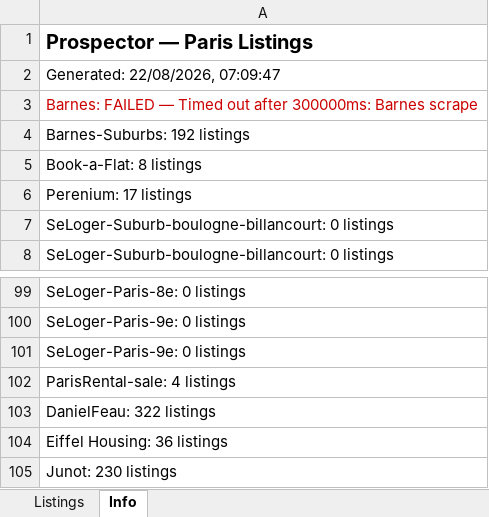
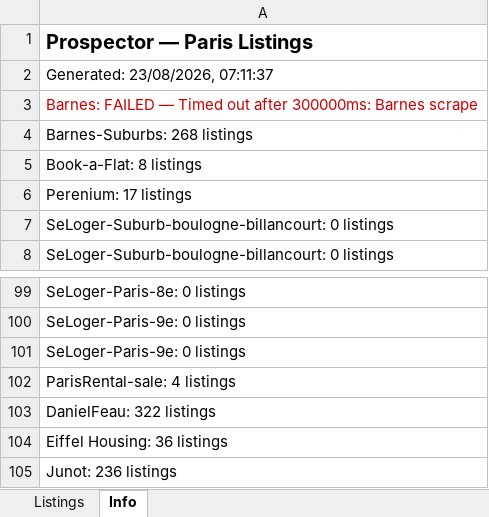
Before and after one commit to YFIP/House-Search-Agent, an Excel workbook: listings-sale.xlsx, sheet Info, drawn as a sheet; only a part is shown, gaps mark what is left out; values as stored, in another font and other column widths than the file's, no borders; the diff names each change by its address in the sheet, - before the commit and + after, or states it on an @@ line.

```diff
--- a/listings-sale.xlsx (sheet Info)
+++ b/listings-sale.xlsx (sheet Info)
-A2: Generated: 22/08/2026, 07:09:47
+A2: Generated: 23/08/2026, 07:11:37
-A4: Barnes-Suburbs: 192 listings
+A4: Barnes-Suburbs: 268 listings
-A105: Junot: 230 listings
+A105: Junot: 236 listings
```
Also changed, not shown: sheet Listings, listings.xlsx, 1 other file.
